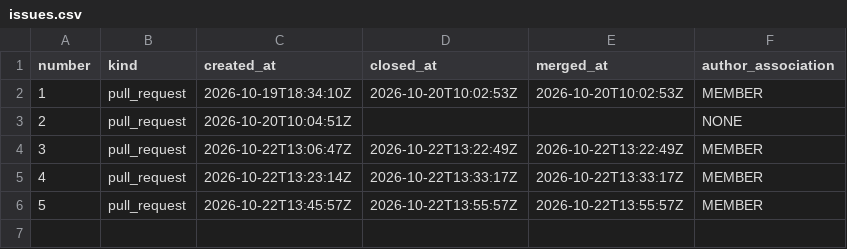
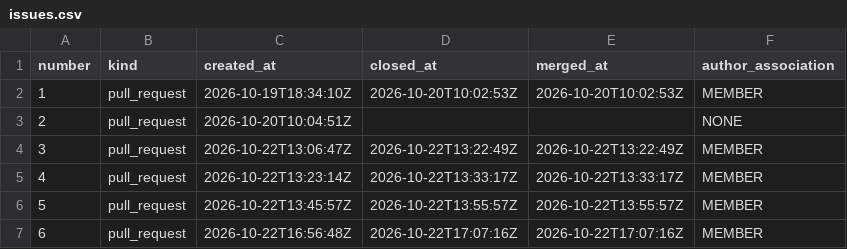
Before and after one commit to exmergo/github-repo-analytics, a CSV file: exmergo/github-repo-analytics/signals/issues.csv, drawn as a sheet; the diff names each change by its address in the sheet, - before the commit and + after, or states it on an @@ line.

```diff
--- a/exmergo/github-repo-analytics/signals/issues.csv
+++ b/exmergo/github-repo-analytics/signals/issues.csv
+row 7: 6 | pull_request | 2026-10-22T16:56:48Z | 2026-10-22T17:07:16Z | 2026-10-22T17:07:16Z | MEMBER
```
Also changed, not shown: 2 other files.
